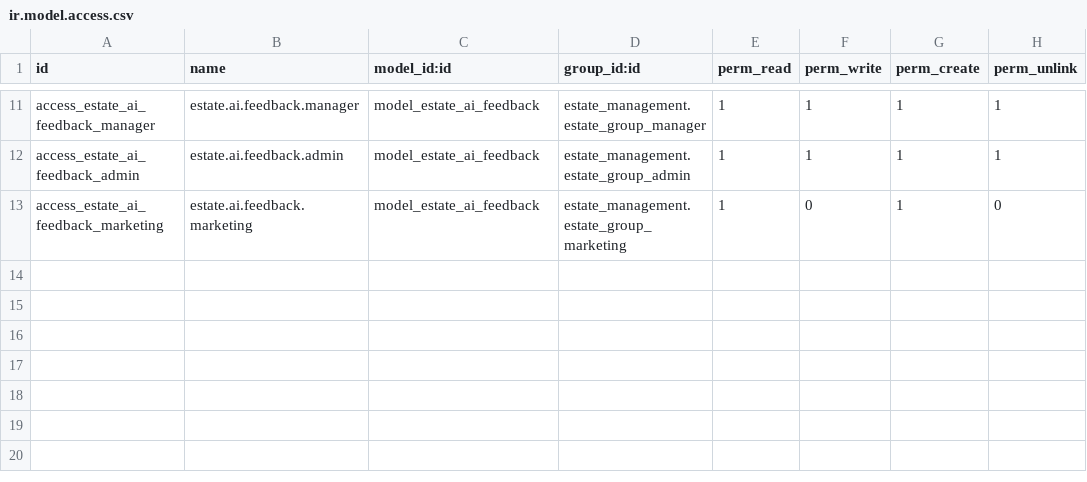
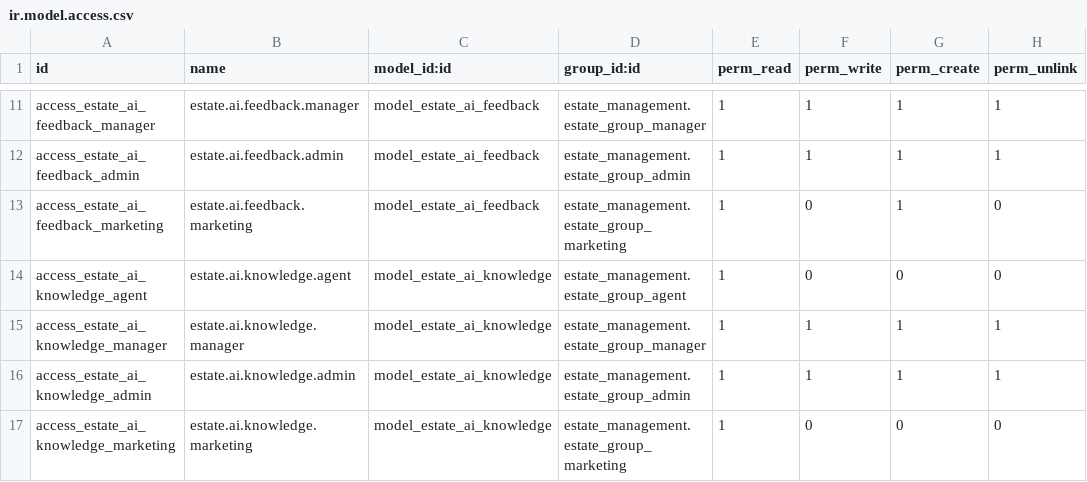
Before and after one commit to JustinLucero07/TesisOdoo, a CSV file: estate_ai_agent/security/ir.model.access.csv, drawn as a sheet; only a part is shown, gaps mark what is left out.

```diff
--- a/estate_ai_agent/security/ir.model.access.csv
+++ b/estate_ai_agent/security/ir.model.access.csv
@@ -13 +13,5 @@ access_estate_ai_feedback_admin,estate.ai.feedback.admin,model_estate_ai_feedbac
 access_estate_ai_feedback_marketing,estate.ai.feedback.marketing,model_estate_ai_feedback,estate_management.estate_group_marketing,1,0,1,0
+access_estate_ai_knowledge_agent,estate.ai.knowledge.agent,model_estate_ai_knowledge,estate_management.estate_group_agent,1,0,0,0
+access_estate_ai_knowledge_manager,estate.ai.knowledge.manager,model_estate_ai_knowledge,estate_management.estate_group_manager,1,1,1,1
+access_estate_ai_knowledge_admin,estate.ai.knowledge.admin,model_estate_ai_knowledge,estate_management.estate_group_admin,1,1,1,1
+access_estate_ai_knowledge_marketing,estate.ai.knowledge.marketing,model_estate_ai_knowledge,estate_management.estate_group_marketing,1,0,0,0
```
Also changed, not shown: 14 other files.
